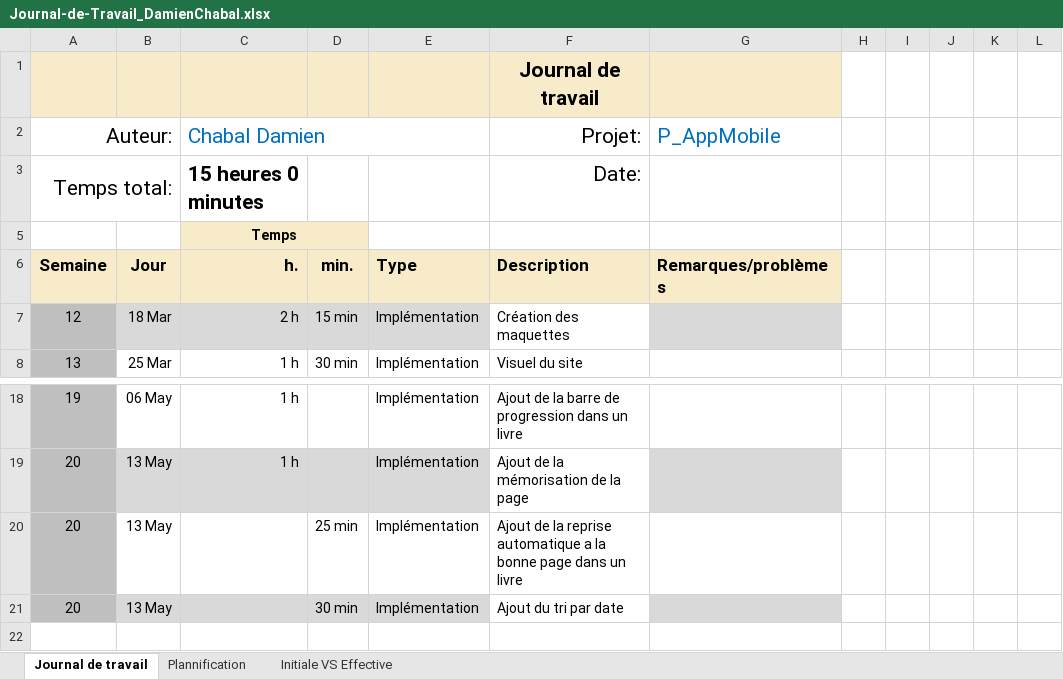
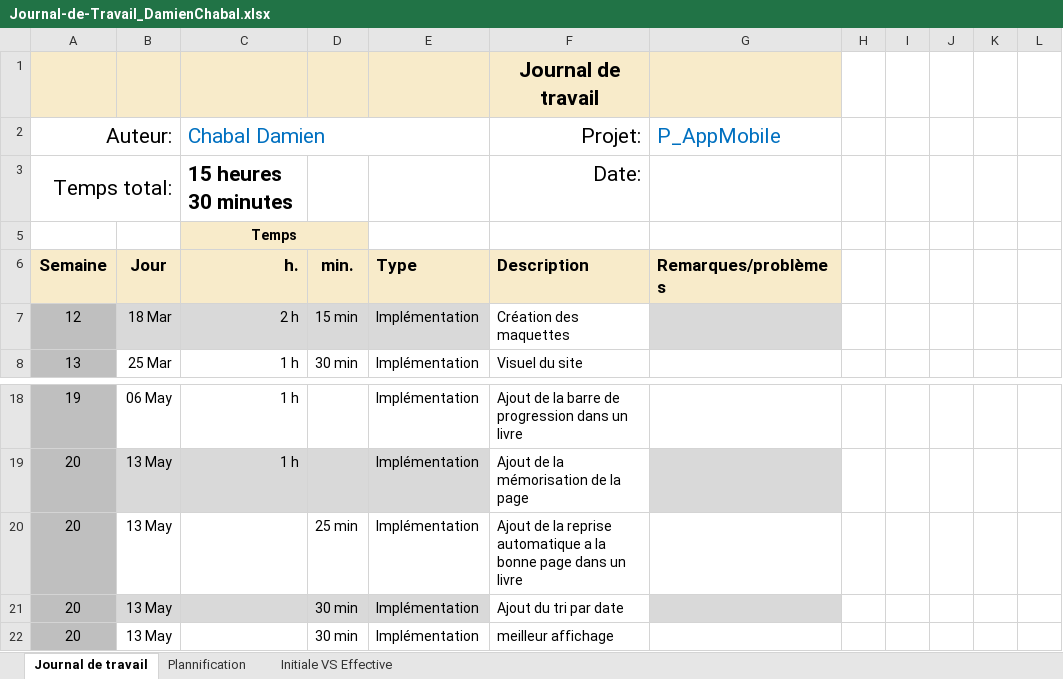
Before and after one commit to Damien-16/P_AppMobile, an Excel workbook: Journal-de-Travail_DamienChabal.xlsx, sheet Journal de travail, drawn as a sheet; only a part is shown, gaps mark what is left out; values as stored, in another font and other column widths than the file's, no borders; conditional formats and table styles not drawn; the diff names each change by its address in the sheet, - before the commit and + after, or states it on an @@ line.

```diff
--- a/Journal-de-Travail_DamienChabal.xlsx (sheet Journal de travail)
+++ b/Journal-de-Travail_DamienChabal.xlsx (sheet Journal de travail)
-C3 (Chabal Damien): 15 heures 0 minutes
+C3 (Chabal Damien): 15 heures 30 minutes
+row 22: 20 | 13 May |  | 30 min | Implémentation | meilleur affichage
```
Also changed, not shown: sheet Plannification, hidden cells, charts or pictures.
